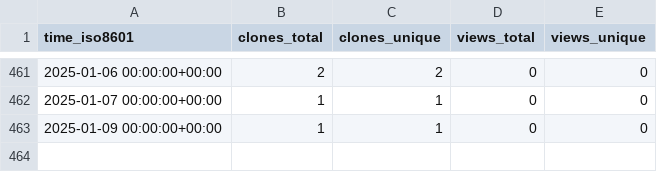
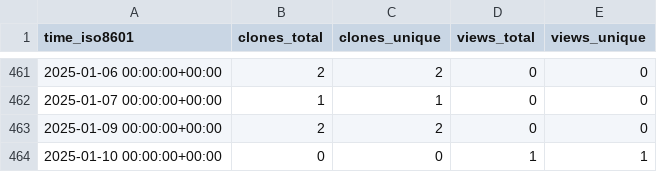
Before and after one commit to ayewo/ghost-ultra, a CSV file: ayewo/ghost.sh/ghrs-data/views_clones_aggregate.csv, drawn as a sheet; only a part is shown, gaps mark what is left out.

```diff
--- a/ayewo/ghost.sh/ghrs-data/views_clones_aggregate.csv
+++ b/ayewo/ghost.sh/ghrs-data/views_clones_aggregate.csv
@@ -462,2 +462,3 @@ time_iso8601,clones_total,clones_unique,views_total,views_unique
 2025-01-07 00:00:00+00:00,1,1,0,0
-2025-01-09 00:00:00+00:00,1,1,0,0
+2025-01-09 00:00:00+00:00,2,2,0,0
+2025-01-10 00:00:00+00:00,0,0,1,1
```
Also changed, not shown: 1 other file.
